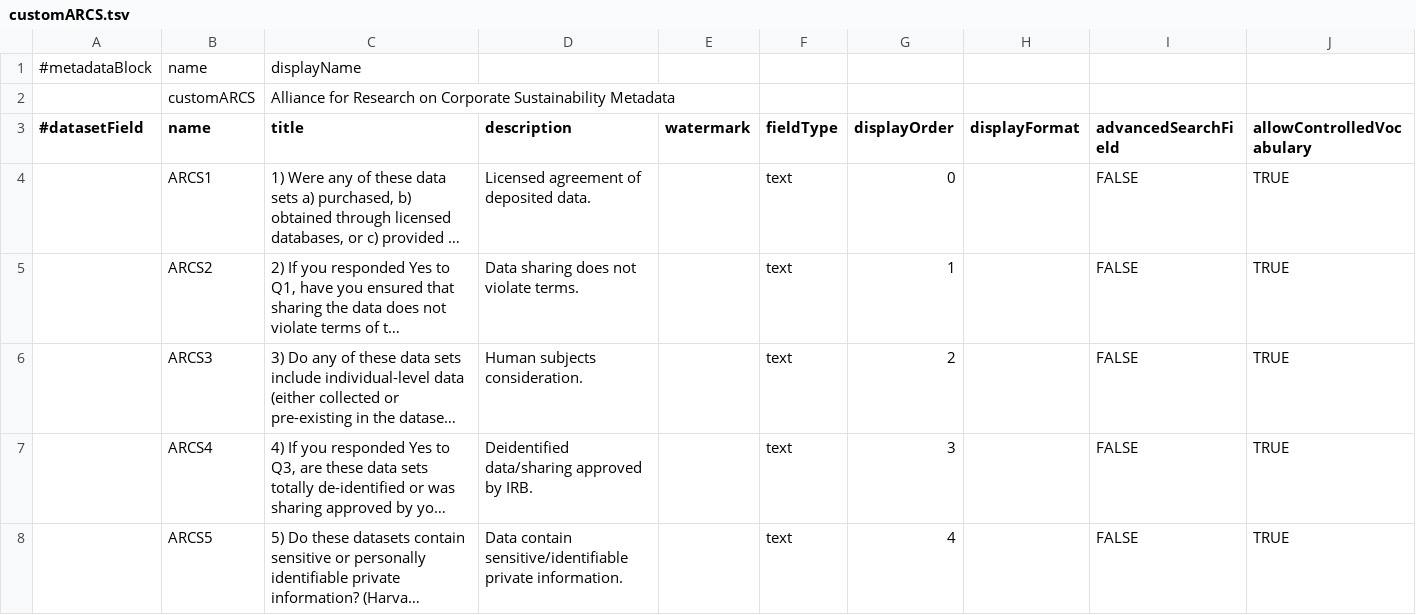
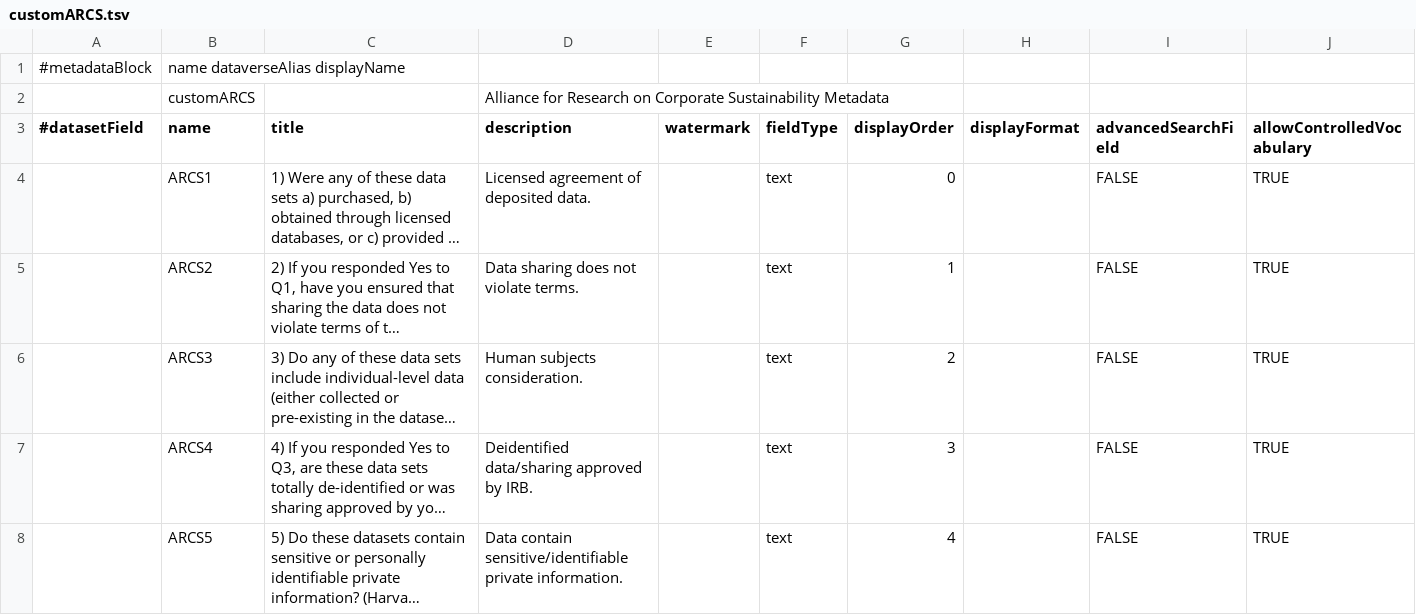
Before and after one commit to IQSS/dataverse, a TSV file: scripts/api/data/metadatablocks/customARCS.tsv, drawn as a sheet; only a part is shown; long unchanged cells end in …; removed rows and columns are numbered as before the commit, all else as after; rows hold the shown columns only; the diff names each change by its address in the sheet, - before the commit and + after, or states it on an @@ line.

```diff
--- a/scripts/api/data/metadatablocks/customARCS.tsv
+++ b/scripts/api/data/metadatablocks/customARCS.tsv
-B1 (name): name
+B1 (name): name dataverseAlias displayName
-C1 (title): displayName
+C1 (title): (empty)
-row 2:  | customARCS | Alliance for Research on Corporate Sustainability Metadata
+row 2:  | customARCS |  | Alliance for Research on Corporate Sustainability Metadata
```
Also changed, not shown: scripts/api/data/metadatablocks/astrophysics.tsv, scripts/api/data/metadatablocks/biomedical.tsv, 15 other files.
